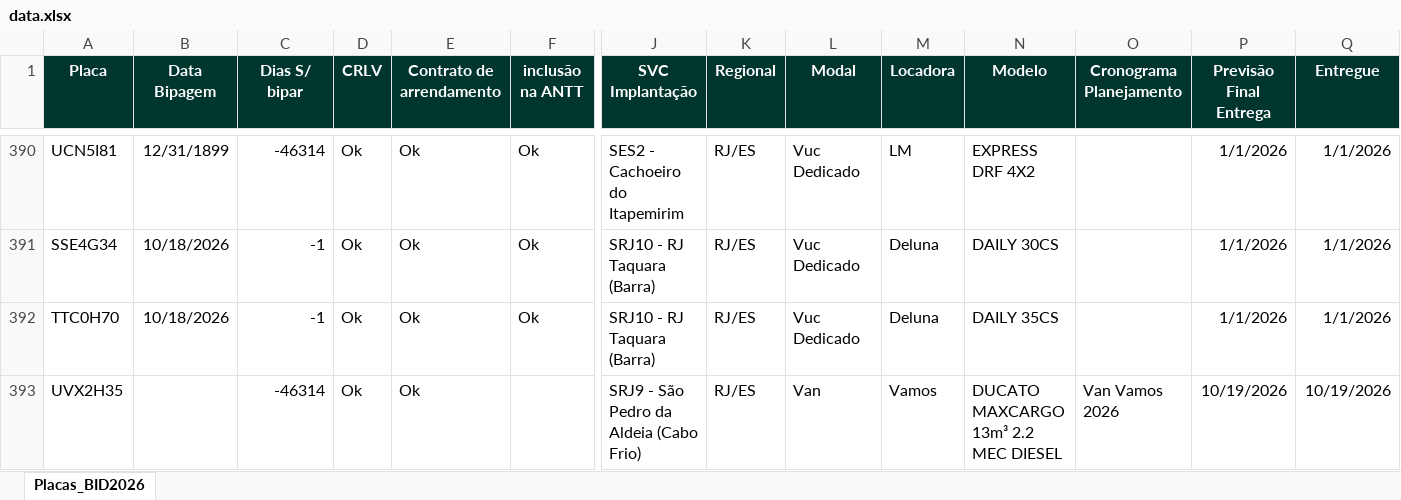
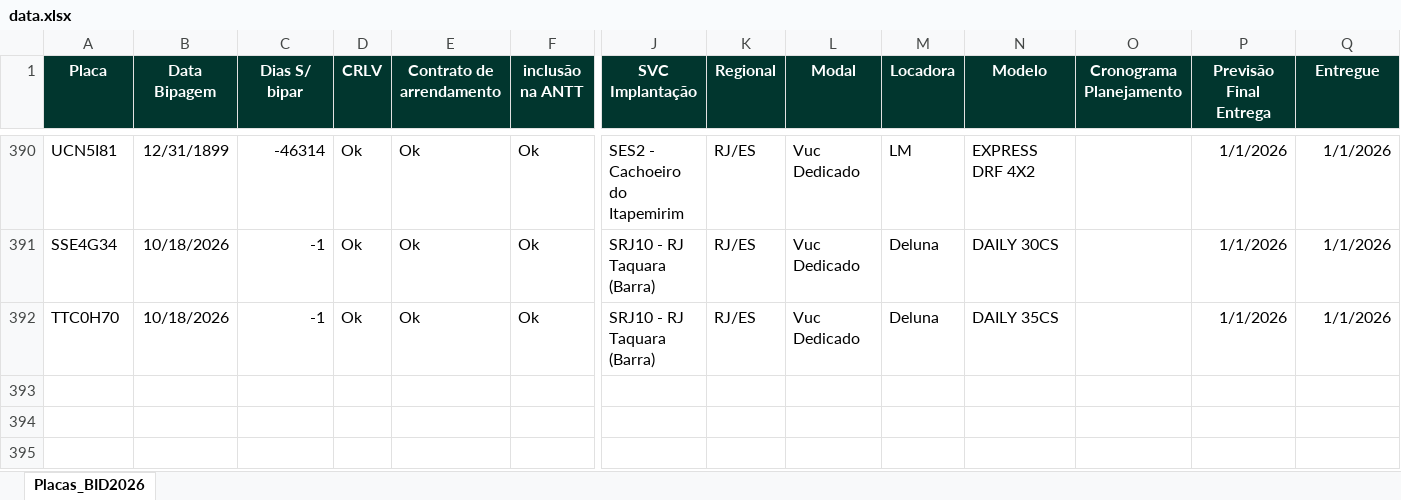
Before and after one commit to FrotaDeluna/BID2026, an Excel workbook: data.xlsx, sheet Placas_BID2026, drawn as a sheet; only a part is shown, gaps mark what is left out; values as stored, in another font and other column widths than the file's, no borders; rows hold the shown columns only; the diff names each change by its address in the sheet, - before the commit and + after, or states it on an @@ line.

Commit message:
Add files via upload

```diff
--- a/data.xlsx (sheet Placas_BID2026)
+++ b/data.xlsx (sheet Placas_BID2026)
-row 393: UVX2H35 |  | -46314 | Ok | Ok |  | SRJ9 - São Pedro da Aldeia (Cabo Frio) | RJ/ES | Van | Vamos | DUCATO MAXCARGO 13m³ 2.2 MEC DIESEL | Van Vamos 2026 | 10/19/2026 | 10/19/2026
```
